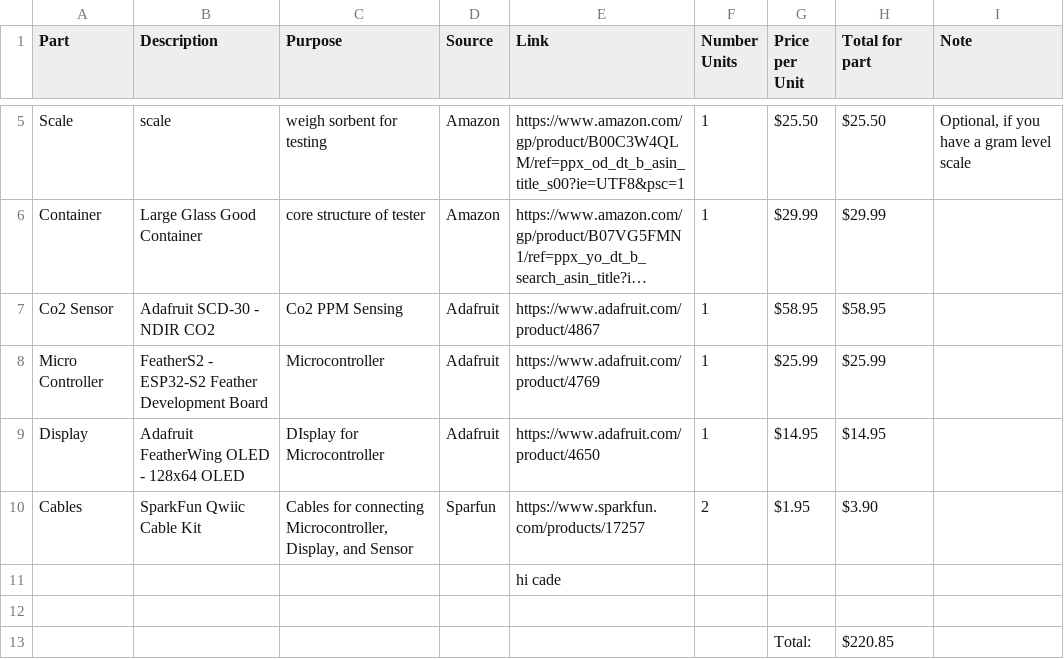
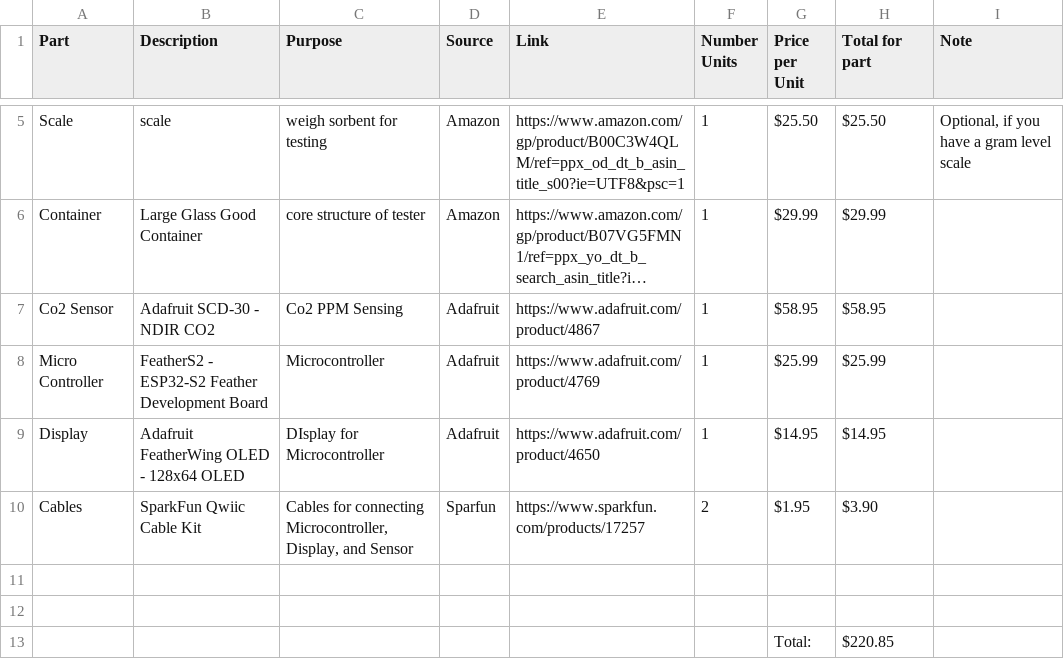
Before and after one commit to openair-collective/openair-sorbent-tester, a CSV file: Sorbent Tester - List Of Materials.csv, drawn as a sheet; only a part is shown, gaps mark what is left out; long unchanged cells end in ….

Commit message:
Update Sorbent Tester - List Of Materials.csv

```diff
--- a/Sorbent Tester - List Of Materials.csv
+++ b/Sorbent Tester - List Of Materials.csv
@@ -10,3 +10,3 @@ Display,Adafruit FeatherWing OLED - 128x64 OLED,DIsplay for Microcontroller,Adaf
 Cables,SparkFun Qwiic Cable Kit,"Cables for connecting Microcontroller, Display, and Sensor",Sparfun,https://www.sparkfun.com/products/17257,2,$1.95,$3.90,
-,,,,hi cade,,,,
+,,,,,,,,
 ,,,,,,,,
```
